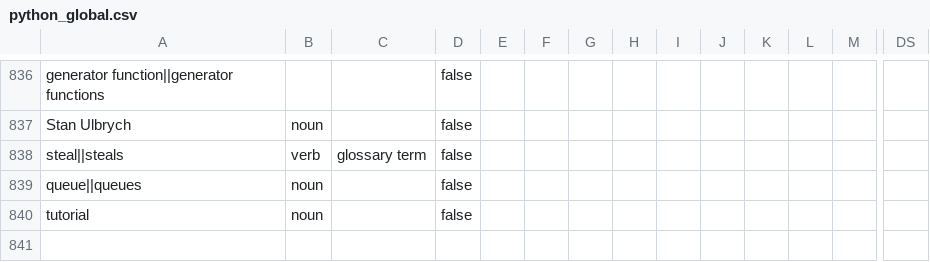
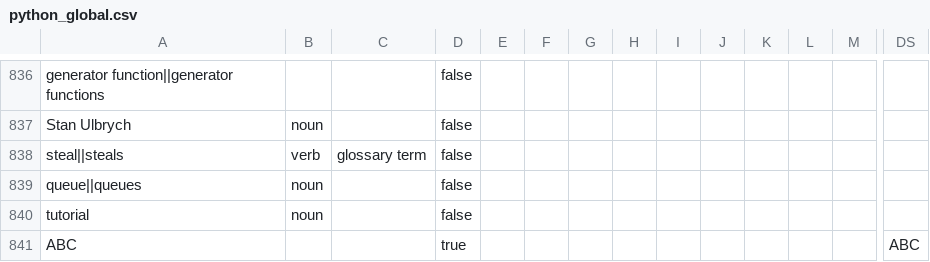
Before and after one commit to python-docs-translations/transifex-automations, a CSV file: python_global.csv, drawn as a sheet; only a part is shown, gaps mark what is left out; rows hold the shown columns only; the diff names each change by its address in the sheet, - before the commit and + after, or states it on an @@ line.

```diff
--- a/python_global.csv
+++ b/python_global.csv
+row 841: ABC |  |  | true |  |  |  |  |  |  |  |  |  | ABC
```
